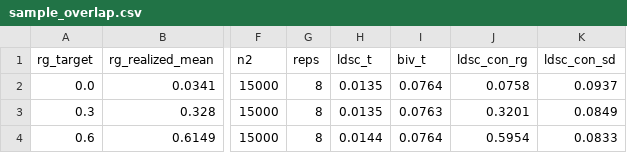
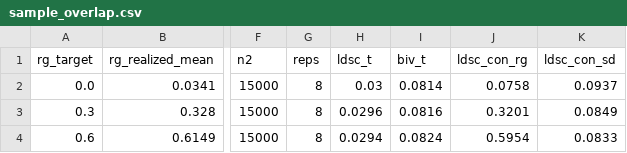
Before and after one commit to bvilhjal/bipred, a CSV file: benchmarks/sample_overlap.csv, drawn as a sheet; only a part is shown, gaps mark what is left out; the diff names each change by its address in the sheet, - before the commit and + after, or states it on an @@ line.

```diff
--- a/benchmarks/sample_overlap.csv
+++ b/benchmarks/sample_overlap.csv
-H2 (ldsc_t): 0.0135
+H2 (ldsc_t): 0.03
-I2 (biv_t): 0.0764
+I2 (biv_t): 0.0814
-H3 (ldsc_t): 0.0135
+H3 (ldsc_t): 0.0296
-I3 (biv_t): 0.0763
+I3 (biv_t): 0.0816
-H4 (ldsc_t): 0.0144
+H4 (ldsc_t): 0.0294
-I4 (biv_t): 0.0764
+I4 (biv_t): 0.0824
```
Also changed, not shown: benchmarks/fit_memory.csv, benchmarks/mixer_overlap.csv, 17 other files.
